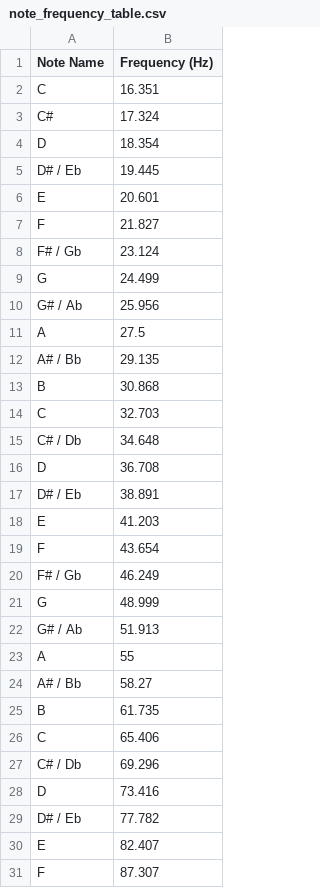
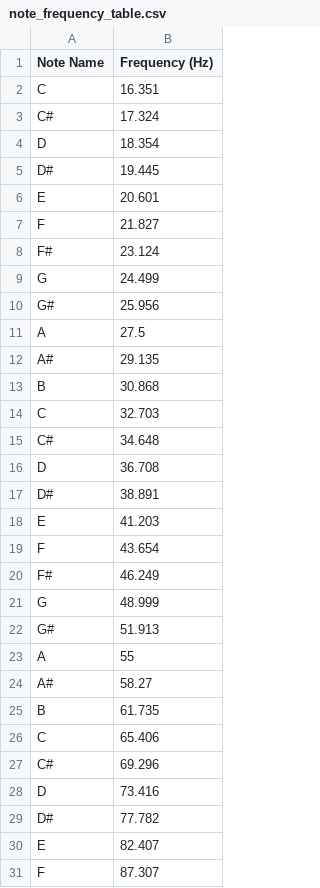
Before and after one commit to Mohacool/WhatsMyChord, a CSV file: note_frequency_table.csv, drawn as a sheet; only a part is shown; the diff covers the shown part only.

Commit message:
quick table search
very messy, added some code to quickly search for a frequency in the table

```diff
--- a/note_frequency_table.csv
+++ b/note_frequency_table.csv
@@ -4,27 +4,27 @@ C#,17.324
 D,18.354
-D# / Eb,19.445
+D#,19.445
 E,20.601
 F,21.827
-F# / Gb,23.124
+F#,23.124
 G,24.499
-G# / Ab,25.956
+G#,25.956
 A,27.5
-A# / Bb,29.135
+A#,29.135
 B,30.868
 C,32.703
-C# / Db,34.648
+C#,34.648
 D,36.708
-D# / Eb,38.891
+D#,38.891
 E,41.203
 F,43.654
-F# / Gb,46.249
+F#,46.249
 G,48.999
-G# / Ab,51.913
+G#,51.913
 A,55
-A# / Bb,58.27
+A#,58.27
 B,61.735
 C,65.406
-C# / Db,69.296
+C#,69.296
 D,73.416
-D# / Eb,77.782
+D#,77.782
 E,82.407
```
Also changed, not shown: 38 edited cells elsewhere in this file, 1 other file.
